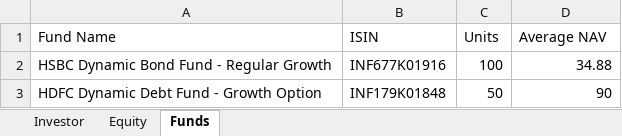
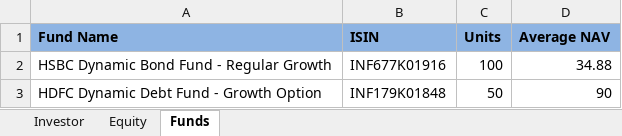
Before and after one commit to satheeshMsakkaa/portfolio_ai, an Excel workbook: frontend/public/template/Portfolio_AI_Template_IND.xlsx, sheet Funds, drawn as a sheet; values as stored, in another font and other column widths than the file's, no borders; the diff names each change by its address in the sheet, - before the commit and + after, or states it on an @@ line.

```diff
--- a/frontend/public/template/Portfolio_AI_Template_IND.xlsx (sheet Funds)
+++ b/frontend/public/template/Portfolio_AI_Template_IND.xlsx (sheet Funds)
@@ A1:D1 fill: none → #8EB4E3, bold: off → on @@
```
Also changed, not shown: sheet Equity, sheet Investor, frontend/public/template/Portfolio_AI_Template_USA.xlsx, 3 other files.
